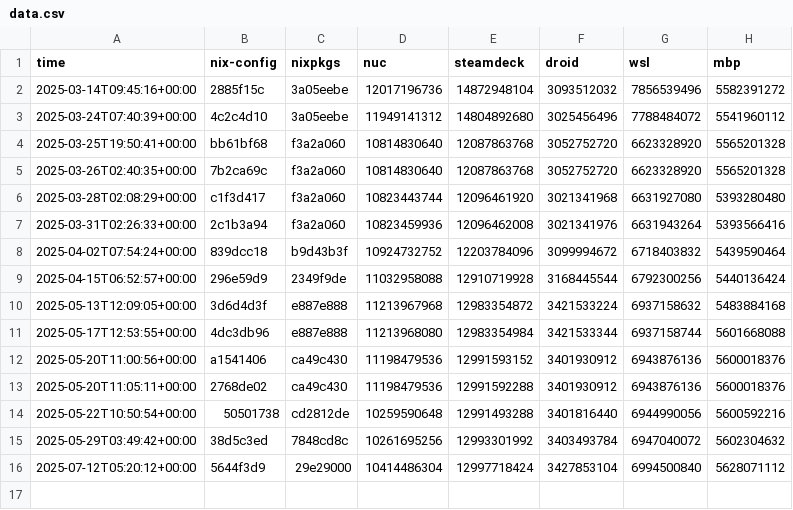
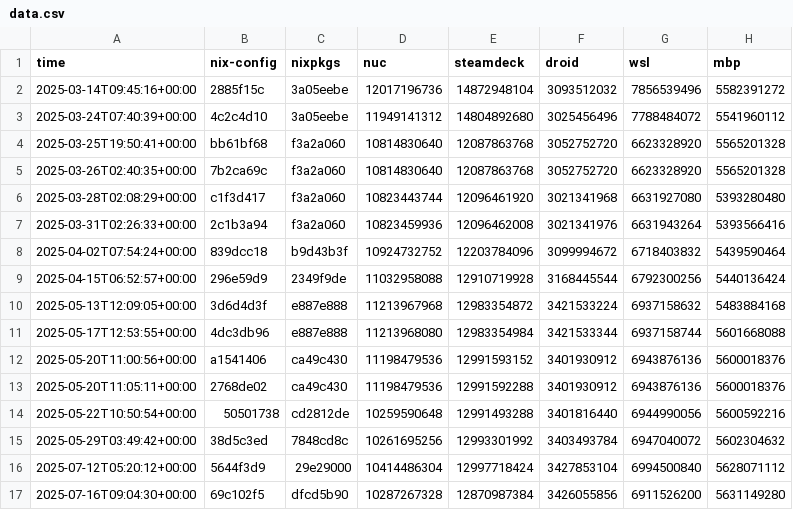
Before and after one commit to azuwis/nix-config, a CSV file: data.csv, drawn as a sheet; the diff names each change by its address in the sheet, - before the commit and + after, or states it on an @@ line.

```diff
--- a/data.csv
+++ b/data.csv
+row 17: 2025-07-16T09:04:30+00:00 | 69c102f5 | dfcd5b90 | 10287267328 | 12870987384 | 3426055856 | 6911526200 | 5631149280
```
